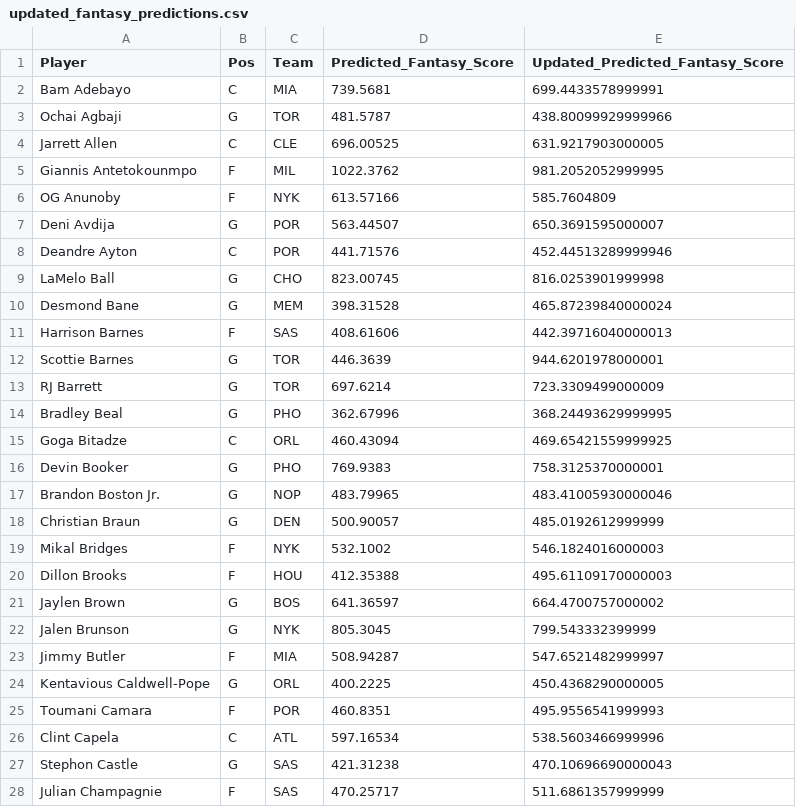
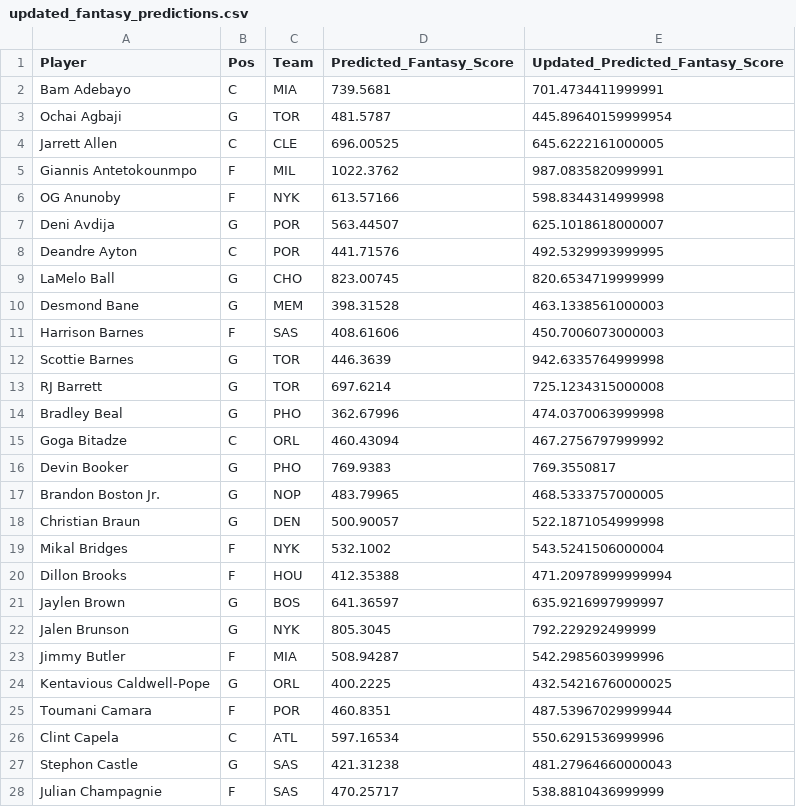
Before and after one commit to dhruvg415/DS340Project, a CSV file: updated_fantasy_predictions.csv, drawn as a sheet; only a part is shown; the diff covers the shown part only.

```diff
--- a/updated_fantasy_predictions.csv
+++ b/updated_fantasy_predictions.csv
@@ -1,28 +1,28 @@
 Player,Pos,Team,Predicted_Fantasy_Score,Updated_Predicted_Fantasy_Score
-Bam Adebayo,C,MIA,739.5681,699.4433578999991
-Ochai Agbaji,G,TOR,481.5787,438.80099929999966
-Jarrett Allen,C,CLE,696.00525,631.9217903000005
-Giannis Antetokounmpo,F,MIL,1022.3762,981.2052052999995
-OG Anunoby,F,NYK,613.57166,585.7604809
-Deni Avdija,G,POR,563.44507,650.3691595000007
-Deandre Ayton,C,POR,441.71576,452.44513289999946
-LaMelo Ball,G,CHO,823.00745,816.0253901999998
-Desmond Bane,G,MEM,398.31528,465.87239840000024
-Harrison Barnes,F,SAS,408.61606,442.39716040000013
-Scottie Barnes,G,TOR,446.3639,944.6201978000001
-RJ Barrett,G,TOR,697.6214,723.3309499000009
-Bradley Beal,G,PHO,362.67996,368.24493629999995
-Goga Bitadze,C,ORL,460.43094,469.65421559999925
-Devin Booker,G,PHO,769.9383,758.3125370000001
-Brandon Boston Jr.,G,NOP,483.79965,483.41005930000046
-Christian Braun,G,DEN,500.90057,485.0192612999999
-Mikal Bridges,F,NYK,532.1002,546.1824016000003
-Dillon Brooks,F,HOU,412.35388,495.61109170000003
-Jaylen Brown,G,BOS,641.36597,664.4700757000002
-Jalen Brunson,G,NYK,805.3045,799.543332399999
-Jimmy Butler,F,MIA,508.94287,547.6521482999997
-Kentavious Caldwell-Pope,G,ORL,400.2225,450.4368290000005
-Toumani Camara,F,POR,460.8351,495.9556541999993
-Clint Capela,C,ATL,597.16534,538.5603466999996
-Stephon Castle,G,SAS,421.31238,470.10696690000043
-Julian Champagnie,F,SAS,470.25717,511.6861357999999
+Bam Adebayo,C,MIA,739.5681,701.4734411999991
+Ochai Agbaji,G,TOR,481.5787,445.89640159999954
+Jarrett Allen,C,CLE,696.00525,645.6222161000005
+Giannis Antetokounmpo,F,MIL,1022.3762,987.0835820999991
+OG Anunoby,F,NYK,613.57166,598.8344314999998
+Deni Avdija,G,POR,563.44507,625.1018618000007
+Deandre Ayton,C,POR,441.71576,492.5329993999995
+LaMelo Ball,G,CHO,823.00745,820.6534719999999
+Desmond Bane,G,MEM,398.31528,463.1338561000003
+Harrison Barnes,F,SAS,408.61606,450.7006073000003
+Scottie Barnes,G,TOR,446.3639,942.6335764999998
+RJ Barrett,G,TOR,697.6214,725.1234315000008
+Bradley Beal,G,PHO,362.67996,474.0370063999998
+Goga Bitadze,C,ORL,460.43094,467.2756797999992
+Devin Booker,G,PHO,769.9383,769.3550817
+Brandon Boston Jr.,G,NOP,483.79965,468.5333757000005
+Christian Braun,G,DEN,500.90057,522.1871054999998
+Mikal Bridges,F,NYK,532.1002,543.5241506000004
+Dillon Brooks,F,HOU,412.35388,471.20978999999994
+Jaylen Brown,G,BOS,641.36597,635.9216997999997
+Jalen Brunson,G,NYK,805.3045,792.229292499999
+Jimmy Butler,F,MIA,508.94287,542.2985603999996
+Kentavious Caldwell-Pope,G,ORL,400.2225,432.54216760000025
+Toumani Camara,F,POR,460.8351,487.53967029999944
+Clint Capela,C,ATL,597.16534,550.6291536999996
+Stephon Castle,G,SAS,421.31238,481.27964660000043
+Julian Champagnie,F,SAS,470.25717,538.8810436999999
```
Also changed, not shown: 109 edited cells elsewhere in this file, 1 other file.
